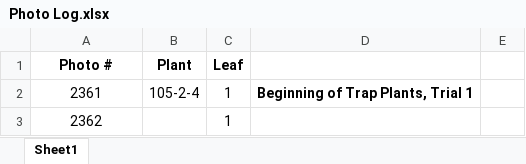
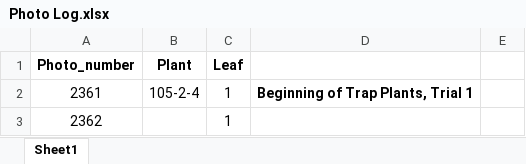
Before and after one commit to mehraKSU/ALS_analysis, an Excel workbook: Photo Log.xlsx, sheet Sheet1, drawn as a sheet; only a part is shown; values as stored, in another font and other column widths than the file's, no borders; the diff names each change by its address in the sheet, - before the commit and + after, or states it on an @@ line.

```diff
--- a/Photo Log.xlsx (sheet Sheet1)
+++ b/Photo Log.xlsx (sheet Sheet1)
-A1: Photo #
+A1: Photo_number
```
Also changed, not shown: Disease Assessment on Leaves.xlsx, 1 other file.
